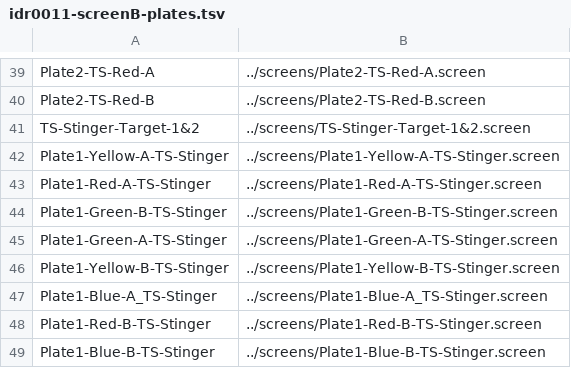
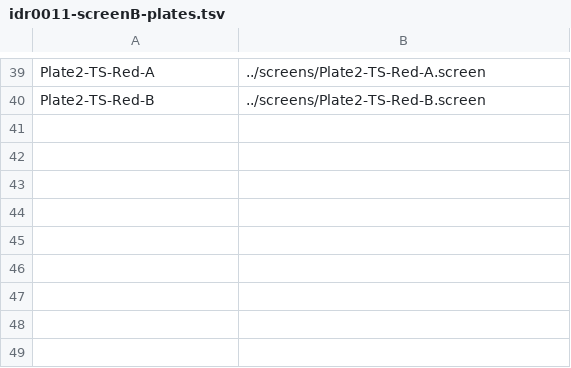
Before and after one commit to IDR/idr-metadata, a TSV file: idr0011-thorpe-Dad4/screenB/idr0011-screenB-plates.tsv, drawn as a sheet; only a part is shown, gaps mark what is left out; the diff names each change by its address in the sheet, - before the commit and + after, or states it on an @@ line.

```diff
--- a/idr0011-thorpe-Dad4/screenB/idr0011-screenB-plates.tsv
+++ b/idr0011-thorpe-Dad4/screenB/idr0011-screenB-plates.tsv
-row 41: TS-Stinger-Target-1&2 | ../screens/TS-Stinger-Target-1&2.screen
-row 42: Plate1-Yellow-A-TS-Stinger | ../screens/Plate1-Yellow-A-TS-Stinger.screen
-row 43: Plate1-Red-A-TS-Stinger | ../screens/Plate1-Red-A-TS-Stinger.screen
-row 44: Plate1-Green-B-TS-Stinger | ../screens/Plate1-Green-B-TS-Stinger.screen
-row 45: Plate1-Green-A-TS-Stinger | ../screens/Plate1-Green-A-TS-Stinger.screen
-row 46: Plate1-Yellow-B-TS-Stinger | ../screens/Plate1-Yellow-B-TS-Stinger.screen
-row 47: Plate1-Blue-A_TS-Stinger | ../screens/Plate1-Blue-A_TS-Stinger.screen
-row 48: Plate1-Red-B-TS-Stinger | ../screens/Plate1-Red-B-TS-Stinger.screen
-row 49: Plate1-Blue-B-TS-Stinger | ../screens/Plate1-Blue-B-TS-Stinger.screen
```
Also changed, not shown: idr0011-thorpe-Dad4/screenA/idr0011-screenA-plates.tsv, 7 other files.
